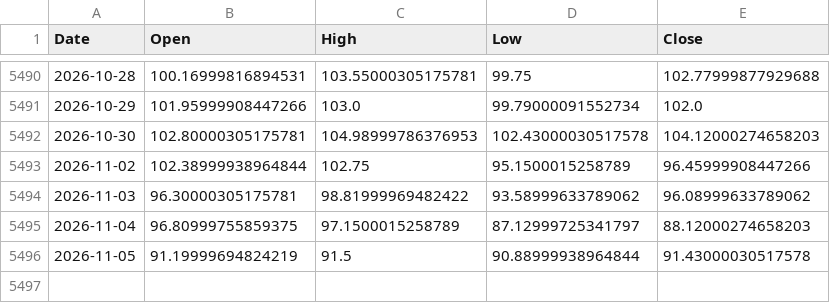
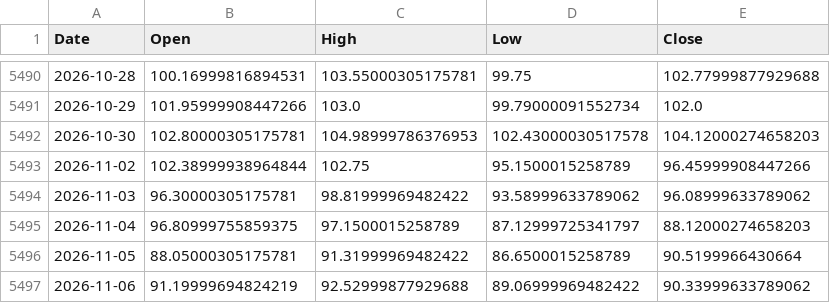
Before and after one commit to lonb3k/vol-dashboard, a CSV file: data/CL_F.csv, drawn as a sheet; only a part is shown, gaps mark what is left out.

```diff
--- a/data/CL_F.csv
+++ b/data/CL_F.csv
@@ -5495,2 +5495,3 @@ Date,Open,High,Low,Close
 2026-11-04,96.80999755859375,97.1500015258789,87.12999725341797,88.12000274658203
-2026-11-05,91.19999694824219,91.5,90.88999938964844,91.43000030517578
+2026-11-05,88.05000305175781,91.31999969482422,86.6500015258789,90.5199966430664
+2026-11-06,91.19999694824219,92.52999877929688,89.06999969482422,90.33999633789062
```
Also changed, not shown: data/contracts/CLF27_NYM.csv, data/contracts/CLV27_NYM.csv, 54 other files.
